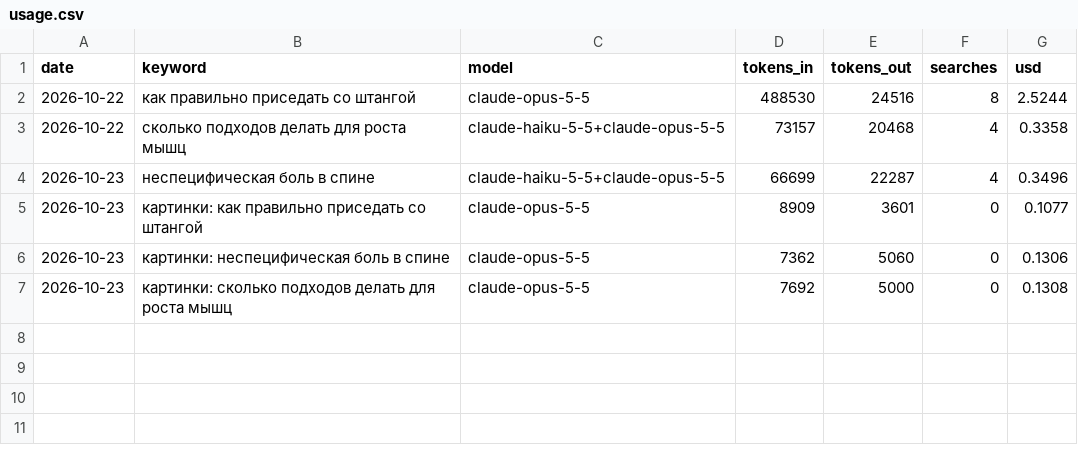
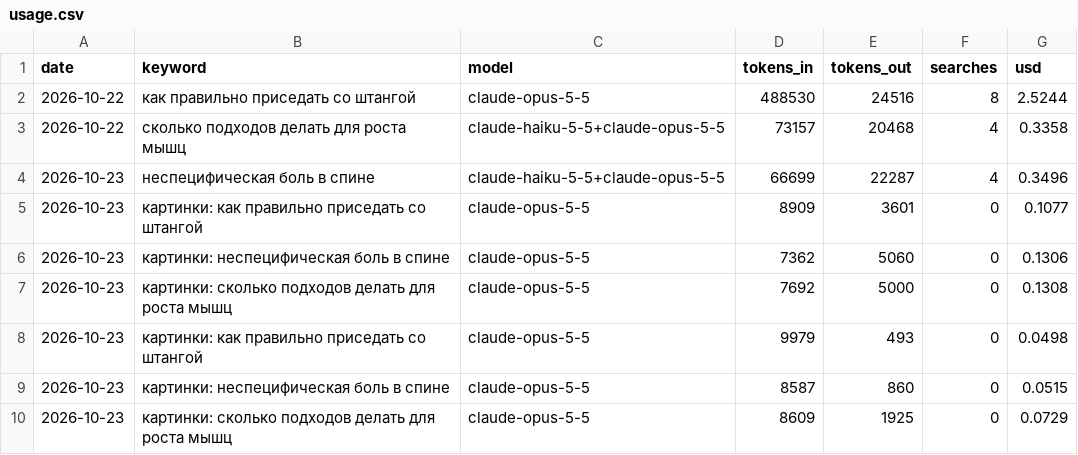
Before and after one commit to savcov89-hub/fit-site, a CSV file: agent/usage.csv, drawn as a sheet.

Commit message:
Картинки к статьям

```diff
--- a/agent/usage.csv
+++ b/agent/usage.csv
@@ -7 +7,4 @@ date,keyword,model,tokens_in,tokens_out,searches,usd
 2026-10-23,картинки: сколько подходов делать для роста мышц,claude-opus-5-5,7692,5000,0,0.1308
+2026-10-23,картинки: как правильно приседать со штангой,claude-opus-5-5,9979,493,0,0.0498
+2026-10-23,картинки: неспецифическая боль в спине,claude-opus-5-5,8587,860,0,0.0515
+2026-10-23,картинки: сколько подходов делать для роста мышц,claude-opus-5-5,8609,1925,0,0.0729
```
Also changed, not shown: 8 other files.
